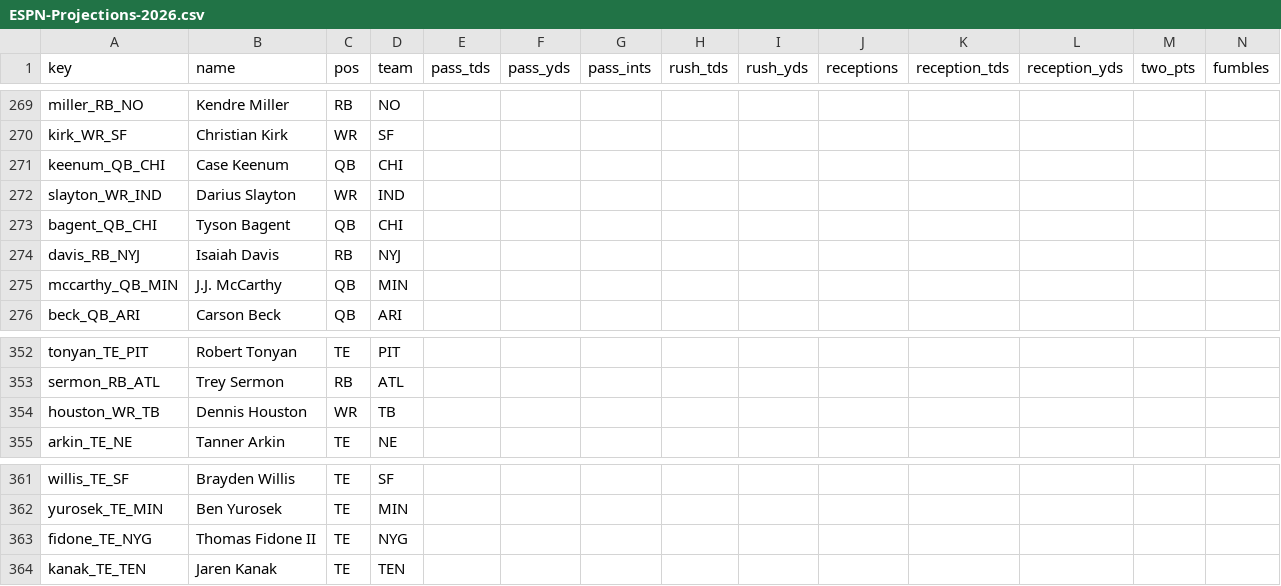
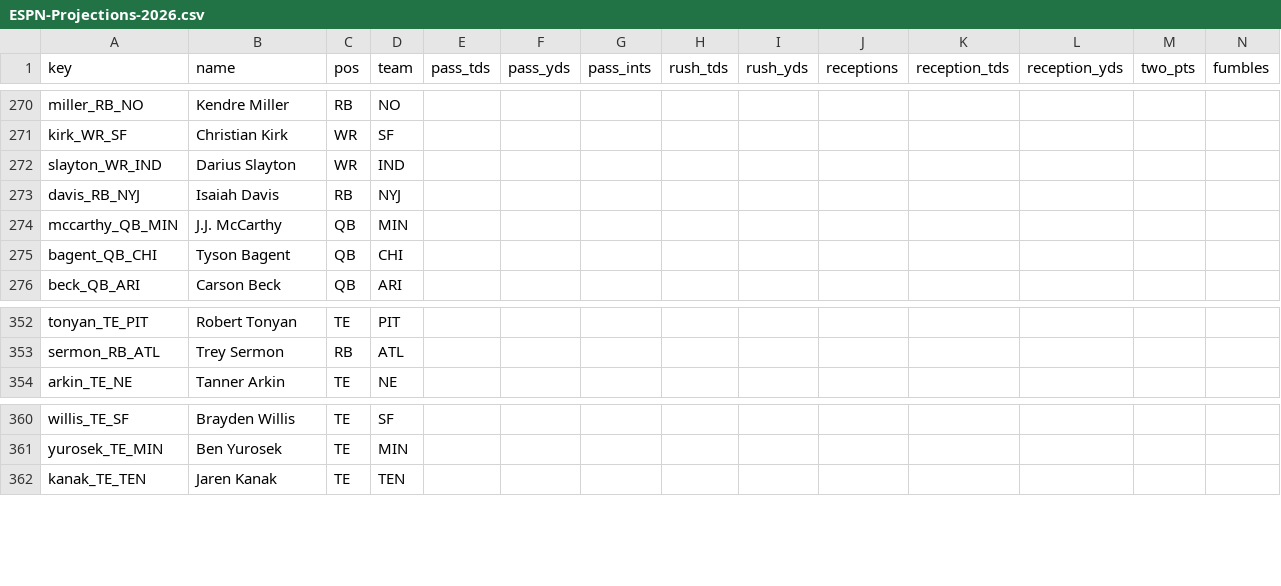
Before and after one commit to c4c-innovationslab/fantasy-football-manager, a CSV file: data/raw/projections/ESPN-Projections-2026.csv, drawn as a sheet; only a part is shown, gaps mark what is left out; removed rows and columns are numbered as before the commit, all else as after; rows hold the shown columns only; the diff covers the shown part only; the diff names each change by its address in the sheet, - before the commit and + after, or states it on an @@ line.

```diff
--- a/data/raw/projections/ESPN-Projections-2026.csv
+++ b/data/raw/projections/ESPN-Projections-2026.csv
-row 271: keenum_QB_CHI | Case Keenum | QB | CHI
@@ row 273 moved to row 275: bagent_QB_CHI @@
-row 354: houston_WR_TB | Dennis Houston | WR | TB
-row 363: fidone_TE_NYG | Thomas Fidone II | TE | NYG
```
Also changed, not shown: 5 added rows and 4 removed rows elsewhere in this file, data/processed/Projections-2026.csv, data/raw/projections/CBS-Projections-2026.csv, 2 other files.
